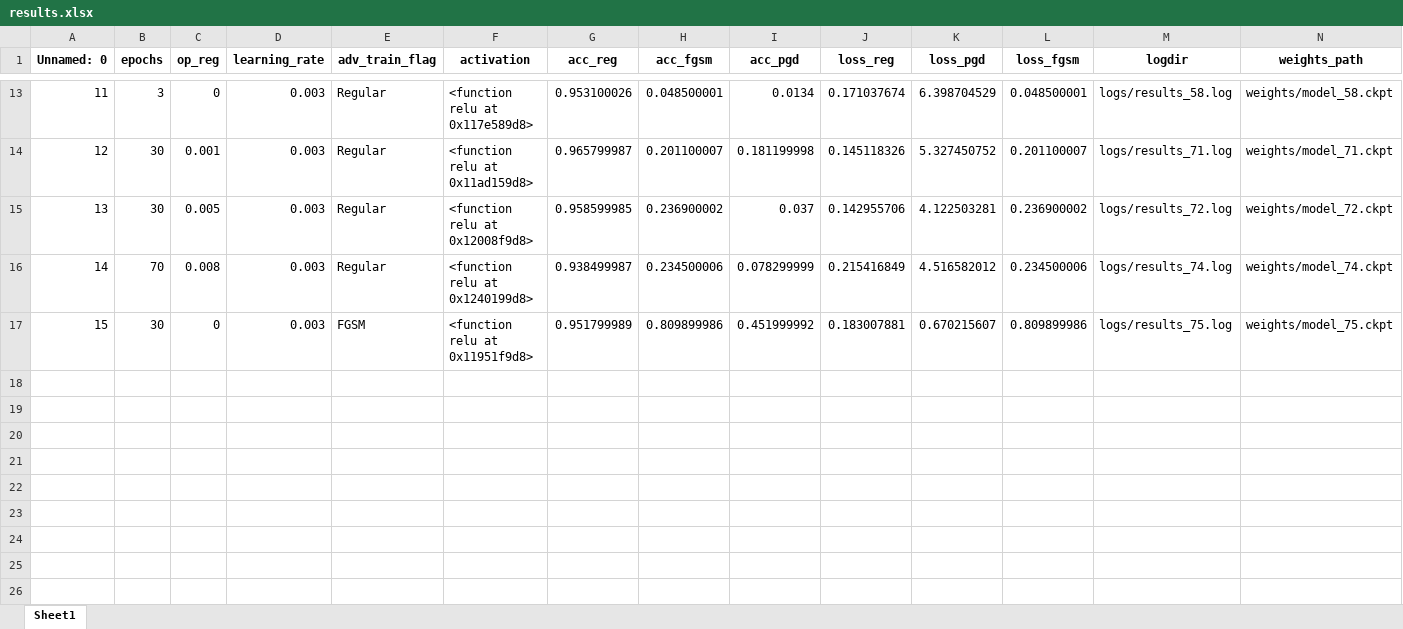
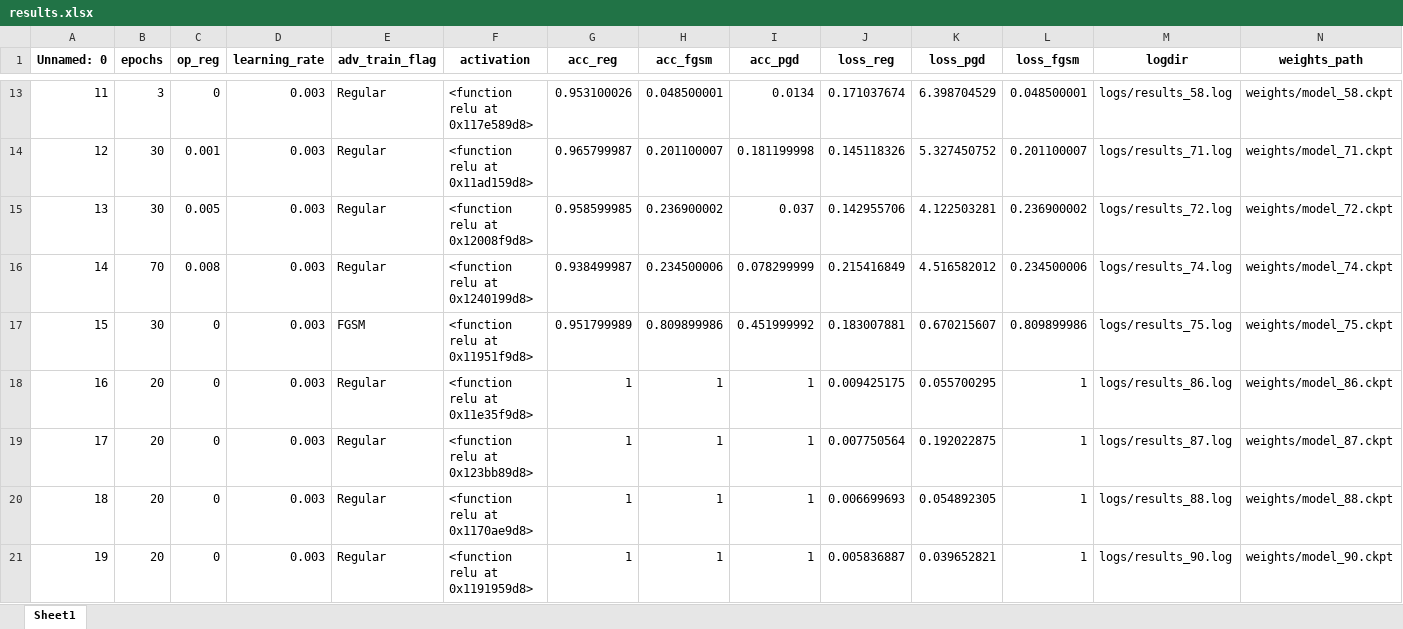
Before and after one commit to AdhyyanNarang/robustNN, an Excel workbook: scripts/results.xlsx, sheet Sheet1, drawn as a sheet; only a part is shown, gaps mark what is left out; values as stored, in another font and other column widths than the file's, no borders; rows hold the shown columns only; the diff names each change by its address in the sheet, - before the commit and + after, or states it on an @@ line.

Commit message:
Training works but some bug in FGSM gradients I think

```diff
--- a/scripts/results.xlsx (sheet Sheet1)
+++ b/scripts/results.xlsx (sheet Sheet1)
+row 18: 16 | 20 | 0 | 0.003 | Regular | <function relu at 0x11e35f9d8> | 1 | 1 | 1 | 0.009425175 | 0.055700295 | 1 | logs/results_86.log | weights/model_86.ckpt
+row 19: 17 | 20 | 0 | 0.003 | Regular | <function relu at 0x123bb89d8> | 1 | 1 | 1 | 0.007750564 | 0.192022875 | 1 | logs/results_87.log | weights/model_87.ckpt
+row 20: 18 | 20 | 0 | 0.003 | Regular | <function relu at 0x1170ae9d8> | 1 | 1 | 1 | 0.006699693 | 0.054892305 | 1 | logs/results_88.log | weights/model_88.ckpt
+row 21: 19 | 20 | 0 | 0.003 | Regular | <function relu at 0x1191959d8> | 1 | 1 | 1 | 0.005836887 | 0.039652821 | 1 | logs/results_90.log | weights/model_90.ckpt
```
Also changed, not shown: 18 other files.
